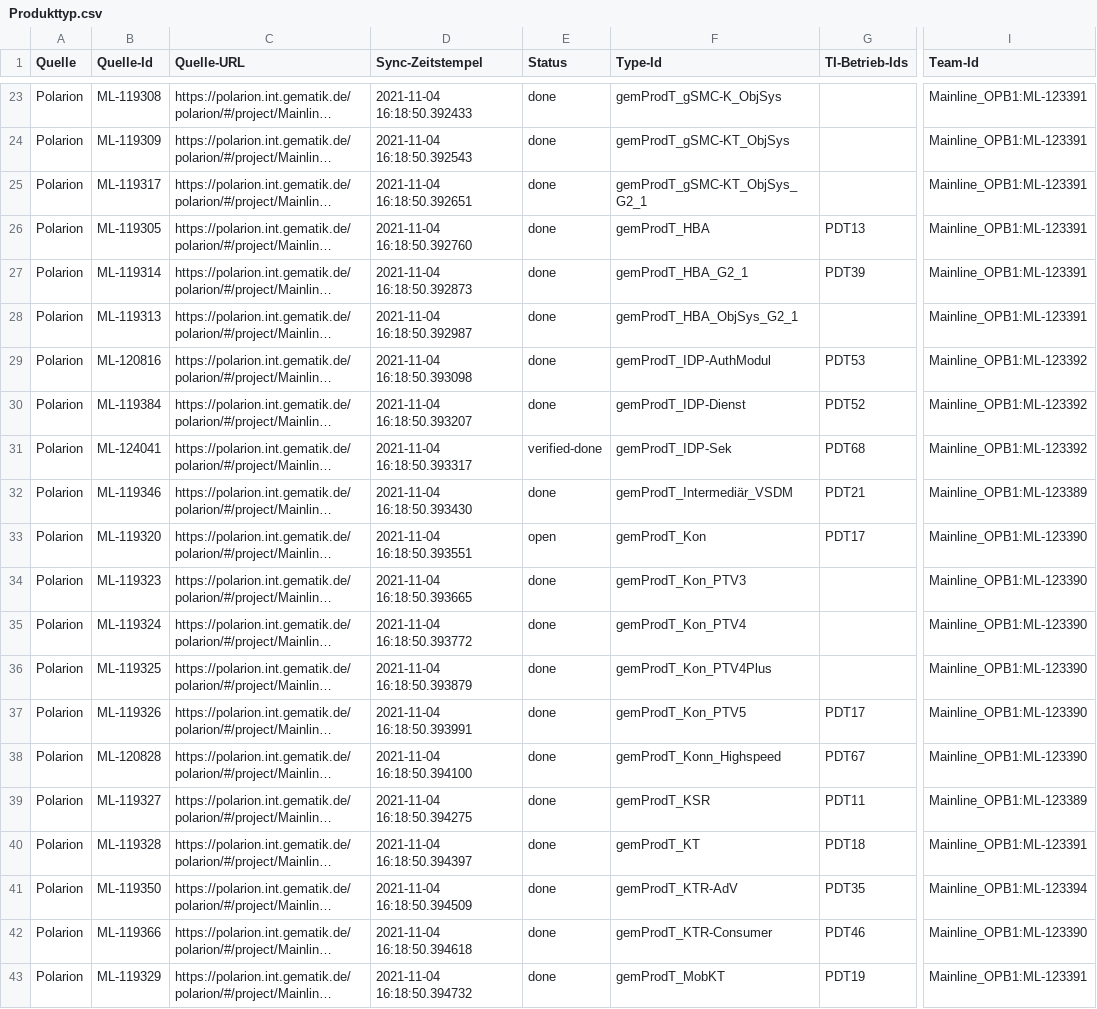
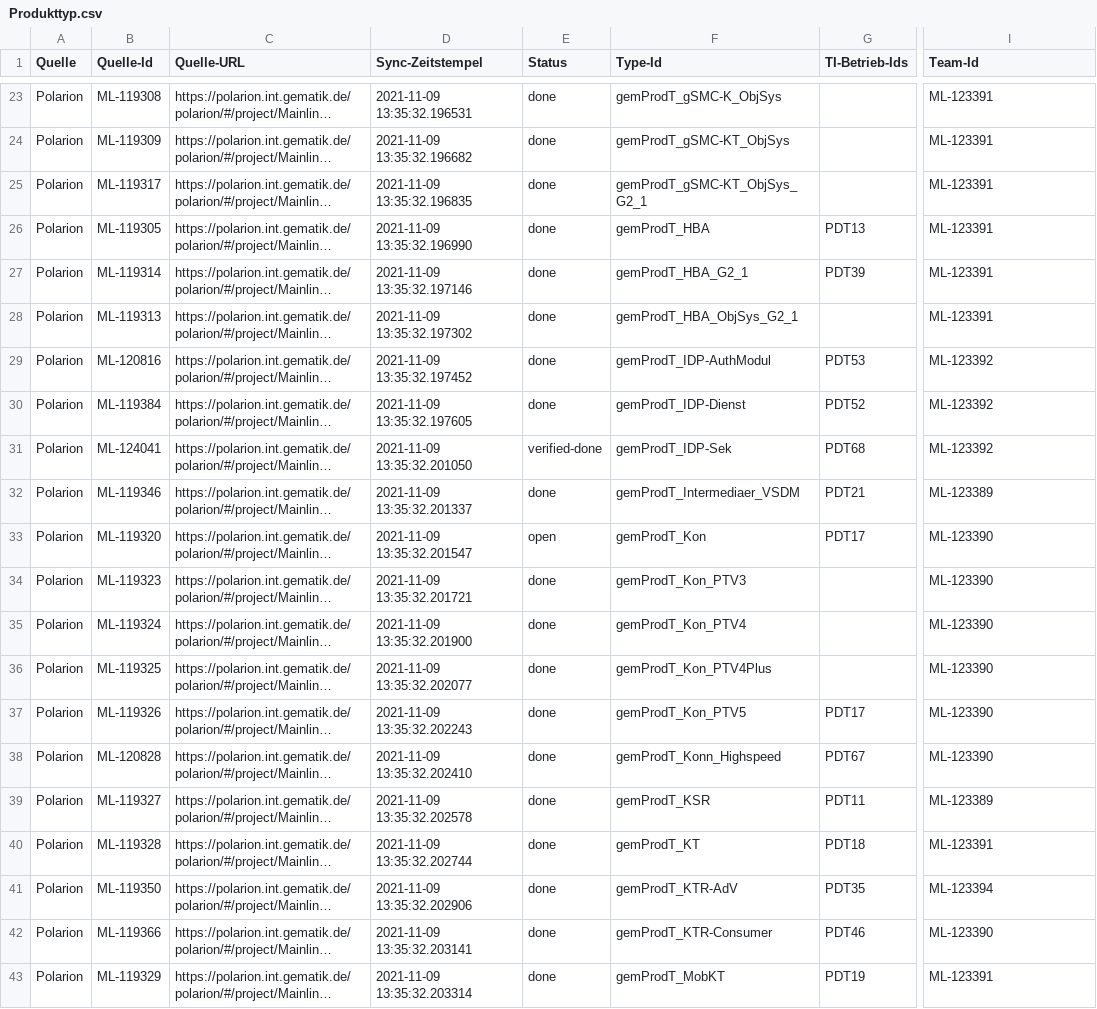
Before and after one commit to kitameg/Produktmodell, a CSV file: Insight/Produkttyp.csv, drawn as a sheet; only a part is shown, gaps mark what is left out; long unchanged cells end in …; the diff covers the shown part only; the diff names each change by its address in the sheet, - before the commit and + after, or states it on an @@ line.

```diff
--- a/Insight/Produkttyp.csv
+++ b/Insight/Produkttyp.csv
-D23 (Sync-Zeitstempel): 2021-11-04 16:18:50.392433
+D23 (Sync-Zeitstempel): 2021-11-09 13:35:32.196531
-I23:I28 (Team-Id): Mainline_OPB1:ML-123391
+I23:I28 (Team-Id): ML-123391
-D24 (Sync-Zeitstempel): 2021-11-04 16:18:50.392543
+D24 (Sync-Zeitstempel): 2021-11-09 13:35:32.196682
-D25 (Sync-Zeitstempel): 2021-11-04 16:18:50.392651
+D25 (Sync-Zeitstempel): 2021-11-09 13:35:32.196835
-D26 (Sync-Zeitstempel): 2021-11-04 16:18:50.392760
+D26 (Sync-Zeitstempel): 2021-11-09 13:35:32.196990
-D27 (Sync-Zeitstempel): 2021-11-04 16:18:50.392873
+D27 (Sync-Zeitstempel): 2021-11-09 13:35:32.197146
-D28 (Sync-Zeitstempel): 2021-11-04 16:18:50.392987
+D28 (Sync-Zeitstempel): 2021-11-09 13:35:32.197302
-D29 (Sync-Zeitstempel): 2021-11-04 16:18:50.393098
+D29 (Sync-Zeitstempel): 2021-11-09 13:35:32.197452
-I29:I31 (Team-Id): Mainline_OPB1:ML-123392
+I29:I31 (Team-Id): ML-123392
-D30 (Sync-Zeitstempel): 2021-11-04 16:18:50.393207
+D30 (Sync-Zeitstempel): 2021-11-09 13:35:32.197605
-D31 (Sync-Zeitstempel): 2021-11-04 16:18:50.393317
+D31 (Sync-Zeitstempel): 2021-11-09 13:35:32.201050
-D32 (Sync-Zeitstempel): 2021-11-04 16:18:50.393430
+D32 (Sync-Zeitstempel): 2021-11-09 13:35:32.201337
-F32 (Type-Id): gemProdT_Intermediär_VSDM
+F32 (Type-Id): gemProdT_Intermediaer_VSDM
-I32 (Team-Id): Mainline_OPB1:ML-123389
+I32 (Team-Id): ML-123389
-D33 (Sync-Zeitstempel): 2021-11-04 16:18:50.393551
+D33 (Sync-Zeitstempel): 2021-11-09 13:35:32.201547
-I33:I38 (Team-Id): Mainline_OPB1:ML-123390
+I33:I38 (Team-Id): ML-123390
-D34 (Sync-Zeitstempel): 2021-11-04 16:18:50.393665
+D34 (Sync-Zeitstempel): 2021-11-09 13:35:32.201721
-D35 (Sync-Zeitstempel): 2021-11-04 16:18:50.393772
+D35 (Sync-Zeitstempel): 2021-11-09 13:35:32.201900
-D36 (Sync-Zeitstempel): 2021-11-04 16:18:50.393879
+D36 (Sync-Zeitstempel): 2021-11-09 13:35:32.202077
-D37 (Sync-Zeitstempel): 2021-11-04 16:18:50.393991
+D37 (Sync-Zeitstempel): 2021-11-09 13:35:32.202243
-D38 (Sync-Zeitstempel): 2021-11-04 16:18:50.394100
+D38 (Sync-Zeitstempel): 2021-11-09 13:35:32.202410
-D39 (Sync-Zeitstempel): 2021-11-04 16:18:50.394275
+D39 (Sync-Zeitstempel): 2021-11-09 13:35:32.202578
-I39 (Team-Id): Mainline_OPB1:ML-123389
+I39 (Team-Id): ML-123389
-D40 (Sync-Zeitstempel): 2021-11-04 16:18:50.394397
+D40 (Sync-Zeitstempel): 2021-11-09 13:35:32.202744
-I40 (Team-Id): Mainline_OPB1:ML-123391
+I40 (Team-Id): ML-123391
-D41 (Sync-Zeitstempel): 2021-11-04 16:18:50.394509
+D41 (Sync-Zeitstempel): 2021-11-09 13:35:32.202906
-I41 (Team-Id): Mainline_OPB1:ML-123394
+I41 (Team-Id): ML-123394
-D42 (Sync-Zeitstempel): 2021-11-04 16:18:50.394618
+D42 (Sync-Zeitstempel): 2021-11-09 13:35:32.203141
-I42 (Team-Id): Mainline_OPB1:ML-123390
+I42 (Team-Id): ML-123390
-D43 (Sync-Zeitstempel): 2021-11-04 16:18:50.394732
+D43 (Sync-Zeitstempel): 2021-11-09 13:35:32.203314
-I43 (Team-Id): Mainline_OPB1:ML-123391
+I43 (Team-Id): ML-123391
```
Also changed, not shown: 1 added row and 98 edited cells elsewhere in this file, Insight/Gueltigkeit.csv, Insight/Produkttypversion.csv, 1 other file.
